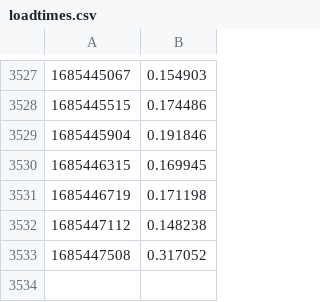
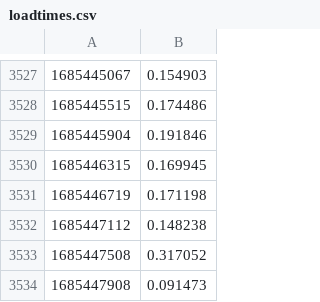
Before and after one commit to andiraduta/monitor-loading-time, a CSV file: loadtimes.csv, drawn as a sheet; only a part is shown, gaps mark what is left out.

```diff
--- a/loadtimes.csv
+++ b/loadtimes.csv
@@ -3533 +3533,2 @@
 1685447508,0.317052
+1685447908,0.091473
```
Also changed, not shown: loadtimes2.csv.
